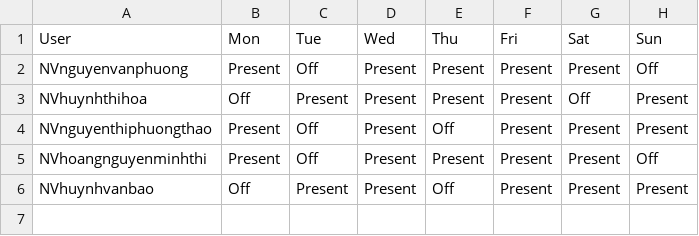
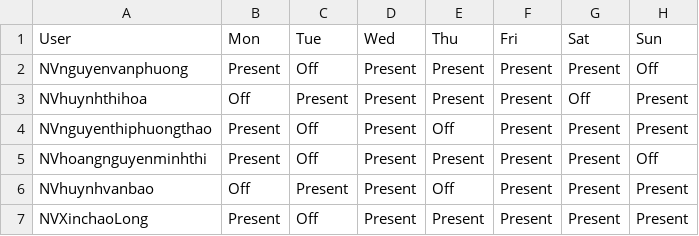
Before and after one commit to daoleviethoang/lthdt-18clc6-group15, a CSV file: Workingschedule.csv, drawn as a sheet.

```diff
--- a/Workingschedule.csv
+++ b/Workingschedule.csv
@@ -6 +6,2 @@ NVhoangnguyenminhthi,Present,Off,Present,Present,Present,Present,Off
 NVhuynhvanbao,Off,Present,Present,Off,Present,Present,Present
+NVXinchaoLong,Present,Off,Present,Present,Present,Present,Present
```
Also changed, not shown: 5 other files.
